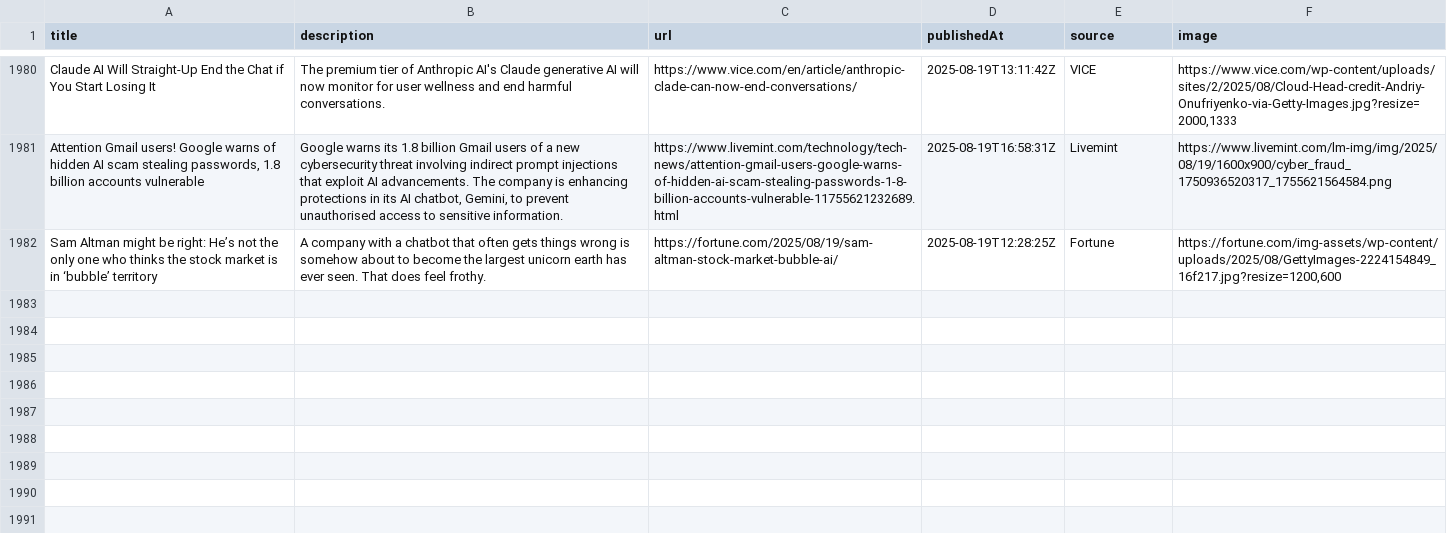
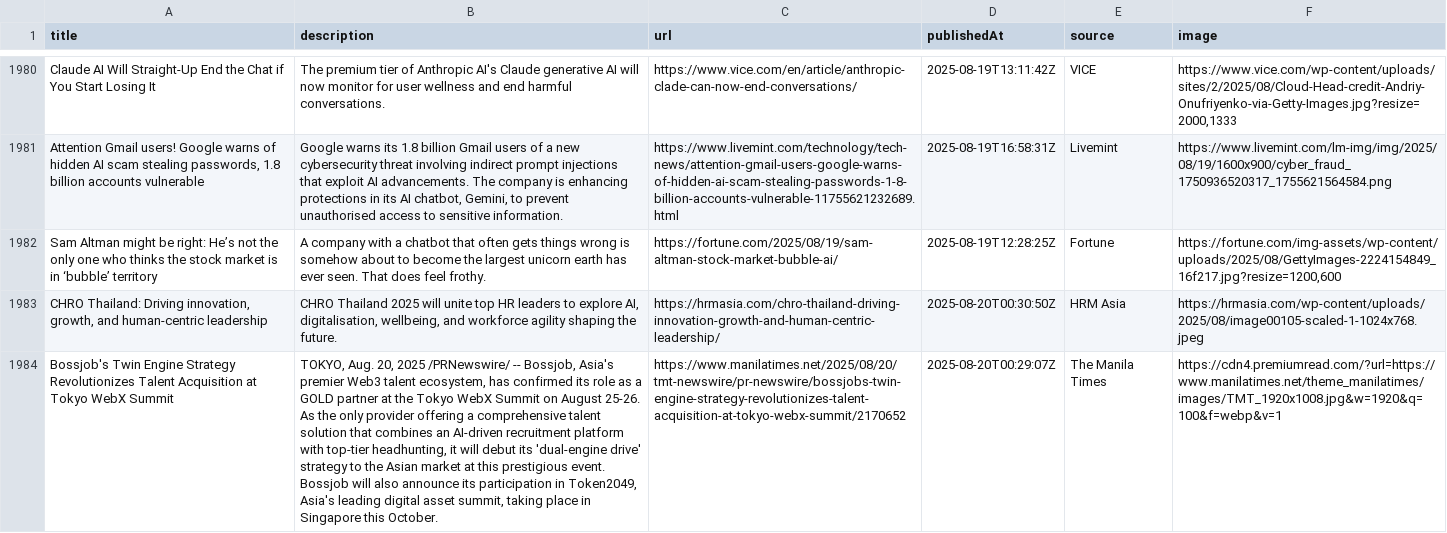
Before and after one commit to sathishkumar2002/ai_news_tracker, a CSV file: data/news_data.csv, drawn as a sheet; only a part is shown, gaps mark what is left out; the diff covers the shown part only; the diff names each change by its address in the sheet, - before the commit and + after, or states it on an @@ line.

```diff
--- a/data/news_data.csv
+++ b/data/news_data.csv
+row 1983: CHRO Thailand: Driving innovation, growth, and human-centric leadership | CHRO Thailand 2025 will unite top HR leaders to explore AI, digitalisation, wellbeing, and workforce agility shaping the future. | https://hrmasia.com/chro-thailand-driving-innovation-growth-and-human-centric-leadership/ | 2025-08-20T00:30:50Z | HRM Asia | https://hrmasia.com/wp-content/uploads/2025/08/image00105-scaled-1-1024x768.jpeg
+row 1984: Bossjob's Twin Engine Strategy Revolutionizes Talent Acquisition at Tokyo WebX Summit | TOKYO, Aug. 20, 2025 /PRNewswire/ -- Bossjob, Asia's premier Web3 talent ecosystem, has confirmed its role as a GOLD partner at the Tokyo WebX Summit on August 25-26. As the only provider offering a comprehensive talent solution that combines an AI-driven recruitment platform with top-tier headhunting, it will debut its 'dual-engine drive' strategy to the Asian market at this prestigious event. Bossjob will also announce its participation in Token2049, Asia's leading digital asset summit, taking place in Singapore this October. | https://www.manilatimes.net/2025/08/20/tmt-newswire/pr-newswire/bossjobs-twin-engine-strategy-revolutionizes-talent-acquisition-at-tokyo-webx-summit/2170652 | 2025-08-20T00:29:07Z | The Manila Times | https://cdn4.premiumread.com/?url=https://www.manilatimes.net/theme_manilatimes/images/TMT_1920x1008.jpg&w=1920&q=100&f=webp&v=1
```
Also changed, not shown: 6 added rows elsewhere in this file.
